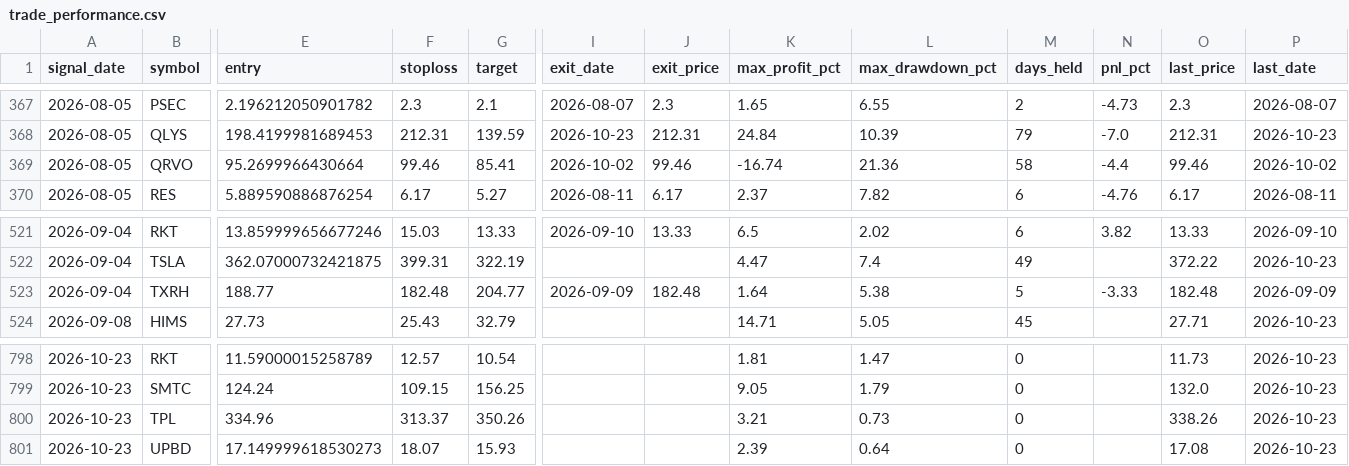
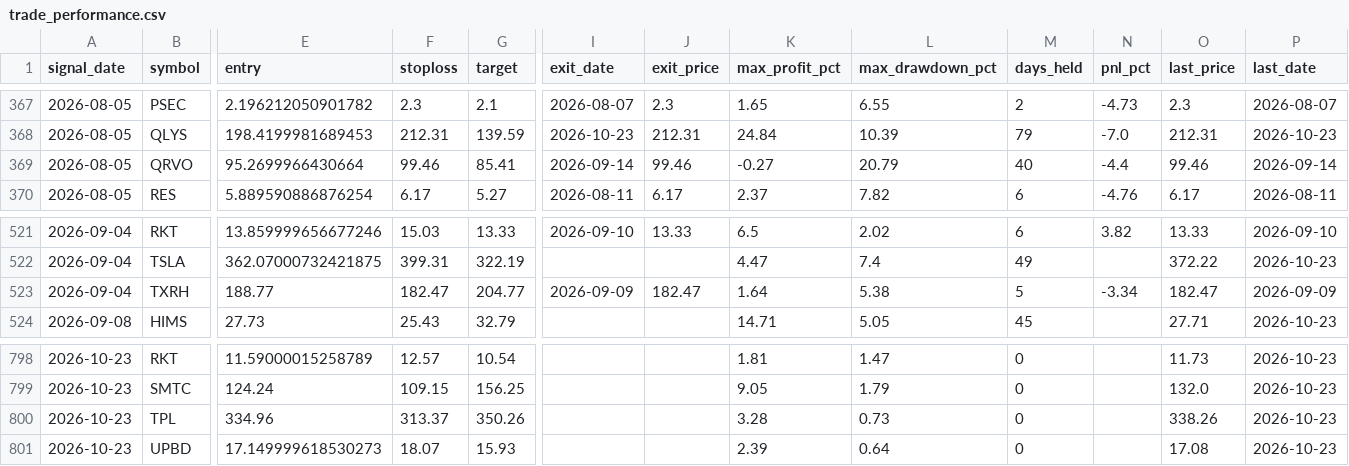
Before and after one commit to faizjio7011-code/checking-trade-signals, a CSV file: report/trade_performance.csv, drawn as a sheet; only a part is shown, gaps mark what is left out; the diff names each change by its address in the sheet, - before the commit and + after, or states it on an @@ line.

```diff
--- a/report/trade_performance.csv
+++ b/report/trade_performance.csv
-I369 (exit_date): 2026-10-02
+I369 (exit_date): 2026-09-14
-K369 (max_profit_pct): -16.74
+K369 (max_profit_pct): -0.27
-L369 (max_drawdown_pct): 21.36
+L369 (max_drawdown_pct): 20.79
-M369 (days_held): 58
+M369 (days_held): 40
-P369 (last_date): 2026-10-02
+P369 (last_date): 2026-09-14
-F523 (stoploss): 182.48
+F523 (stoploss): 182.47
-J523 (exit_price): 182.48
+J523 (exit_price): 182.47
-N523 (pnl_pct): -3.33
+N523 (pnl_pct): -3.34
-O523 (last_price): 182.48
+O523 (last_price): 182.47
-K800 (max_profit_pct): 3.21
+K800 (max_profit_pct): 3.28
```
Also changed, not shown: report/reentry.csv, report/sl_hit.csv, 4 other files.
